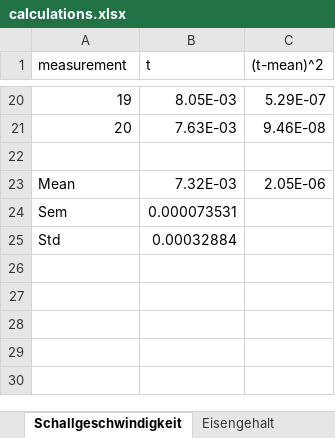
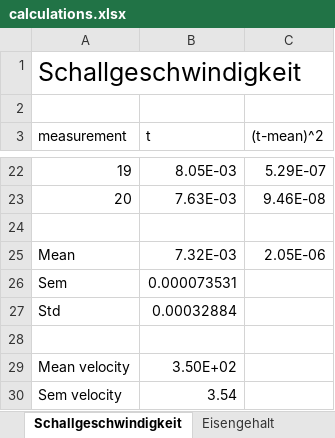
Before and after one commit to Yatekii/glal3, an Excel workbook: versuch1/data/calculations.xlsx, sheet Schallgeschwindigkeit, drawn as a sheet; only a part is shown, gaps mark what is left out; values as stored, in another font and other column widths than the file's, no borders; the diff names each change by its address in the sheet, - before the commit and + after, or states it on an @@ line.

```diff
--- a/versuch1/data/calculations.xlsx (sheet Schallgeschwindigkeit)
+++ b/versuch1/data/calculations.xlsx (sheet Schallgeschwindigkeit)
+row 1: Schallgeschwindigkeit
+row 2: (empty)
+row 28: (empty)
+row 29: Mean velocity | 3.50E+02
+row 30: Sem velocity | 3.54
```
Also changed, not shown: sheet Eisengehalt, formulas that keep their value, 4 other files.
